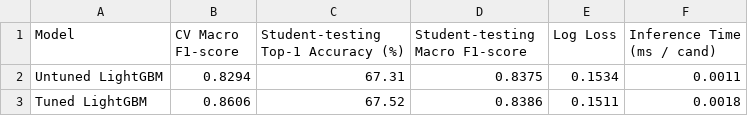
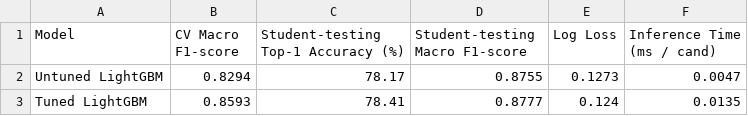
Before and after one commit to rakshithakb5/ML_hackathon_Team10, a CSV file: results/tuned_vs_untuned.csv, drawn as a sheet.

```diff
--- a/results/tuned_vs_untuned.csv
+++ b/results/tuned_vs_untuned.csv
@@ -1,3 +1,3 @@
 Model,CV Macro F1-score,Student-testing Top-1 Accuracy (%),Student-testing Macro F1-score,Log Loss,Inference Time (ms / cand)
-Untuned LightGBM,0.8294,67.31,0.8375,0.1534,0.0011
-Tuned LightGBM,0.8606,67.52,0.8386,0.1511,0.0018
+Untuned LightGBM,0.8294,78.17,0.8755,0.1273,0.0047
+Tuned LightGBM,0.8593,78.41,0.8777,0.124,0.0135
```
Also changed, not shown: results/bayesian_optimization_trials.csv, results/hmm_vs_classifier.csv, 16 other files.
